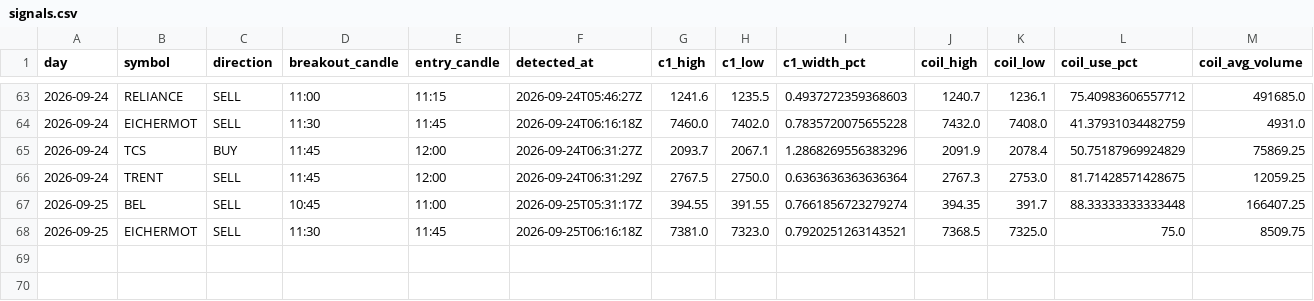
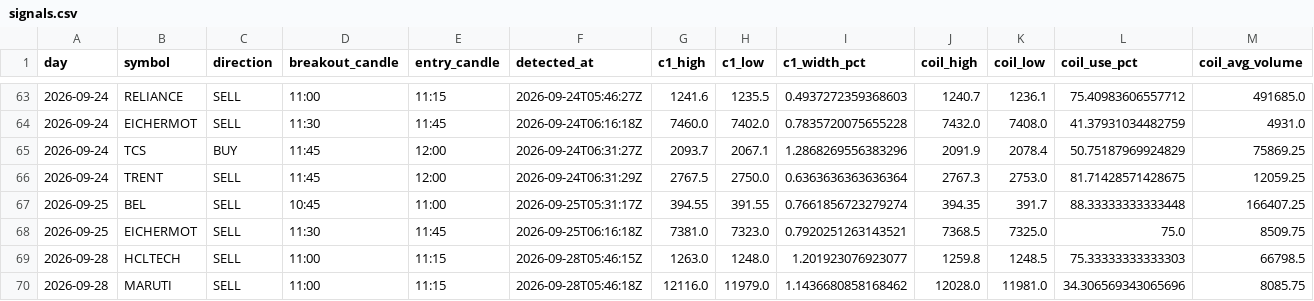
Before and after one commit to keval-mandalik-v2/trading-agent-V2, a CSV file: data/signals.csv, drawn as a sheet; only a part is shown, gaps mark what is left out; rows hold the shown columns only; the diff names each change by its address in the sheet, - before the commit and + after, or states it on an @@ line.

```diff
--- a/data/signals.csv
+++ b/data/signals.csv
+row 69: 2026-09-28 | HCLTECH | SELL | 11:00 | 11:15 | 2026-09-28T05:46:15Z | 1263.0 | 1248.0 | 1.201923076923077 | 1259.8 | 1248.5 | 75.33333333333303 | 66798.5
+row 70: 2026-09-28 | MARUTI | SELL | 11:00 | 11:15 | 2026-09-28T05:46:18Z | 12116.0 | 11979.0 | 1.1436680858168462 | 12028.0 | 11981.0 | 34.306569343065696 | 8085.75
```
Also changed, not shown: 1 other file.
